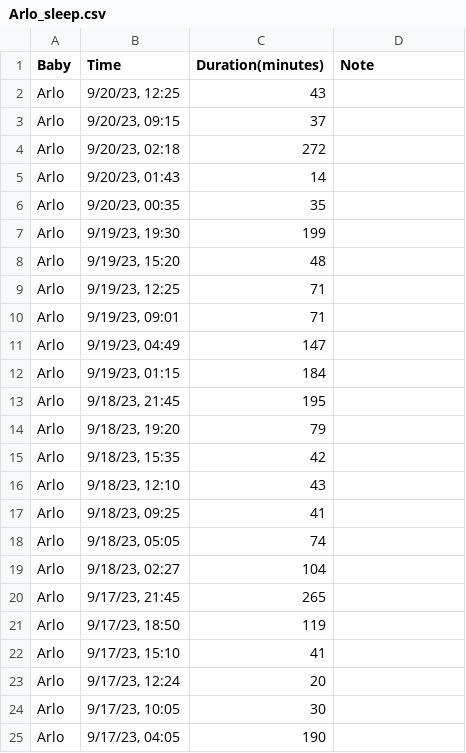
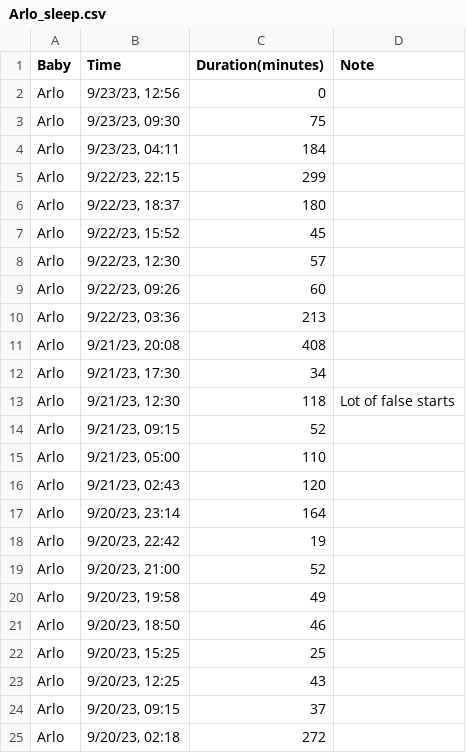
Before and after one commit to ryandotjames/baby_stats, a CSV file: Arlo_sleep.csv, drawn as a sheet; only a part is shown; the shorter side is filled out with more unchanged rows; the diff names each change by its address in the sheet, - before the commit and + after, or states it on an @@ line.

Commit message:
Add files via upload

```diff
--- a/Arlo_sleep.csv
+++ b/Arlo_sleep.csv
+row 2: Arlo | 9/23/23, 12:56 | 0
+row 3: Arlo | 9/23/23, 09:30 | 75
+row 4: Arlo | 9/23/23, 04:11 | 184
+row 5: Arlo | 9/22/23, 22:15 | 299
+row 6: Arlo | 9/22/23, 18:37 | 180
+row 7: Arlo | 9/22/23, 15:52 | 45
+row 8: Arlo | 9/22/23, 12:30 | 57
+row 9: Arlo | 9/22/23, 09:26 | 60
+row 10: Arlo | 9/22/23, 03:36 | 213
+row 11: Arlo | 9/21/23, 20:08 | 408
+row 12: Arlo | 9/21/23, 17:30 | 34
+row 13: Arlo | 9/21/23, 12:30 | 118 | Lot of false starts
+row 14: Arlo | 9/21/23, 09:15 | 52
+row 15: Arlo | 9/21/23, 05:00 | 110
+row 16: Arlo | 9/21/23, 02:43 | 120
+row 17: Arlo | 9/20/23, 23:14 | 164
+row 18: Arlo | 9/20/23, 22:42 | 19
+row 19: Arlo | 9/20/23, 21:00 | 52
+row 20: Arlo | 9/20/23, 19:58 | 49
+row 21: Arlo | 9/20/23, 18:50 | 46
+row 22: Arlo | 9/20/23, 15:25 | 25
```
